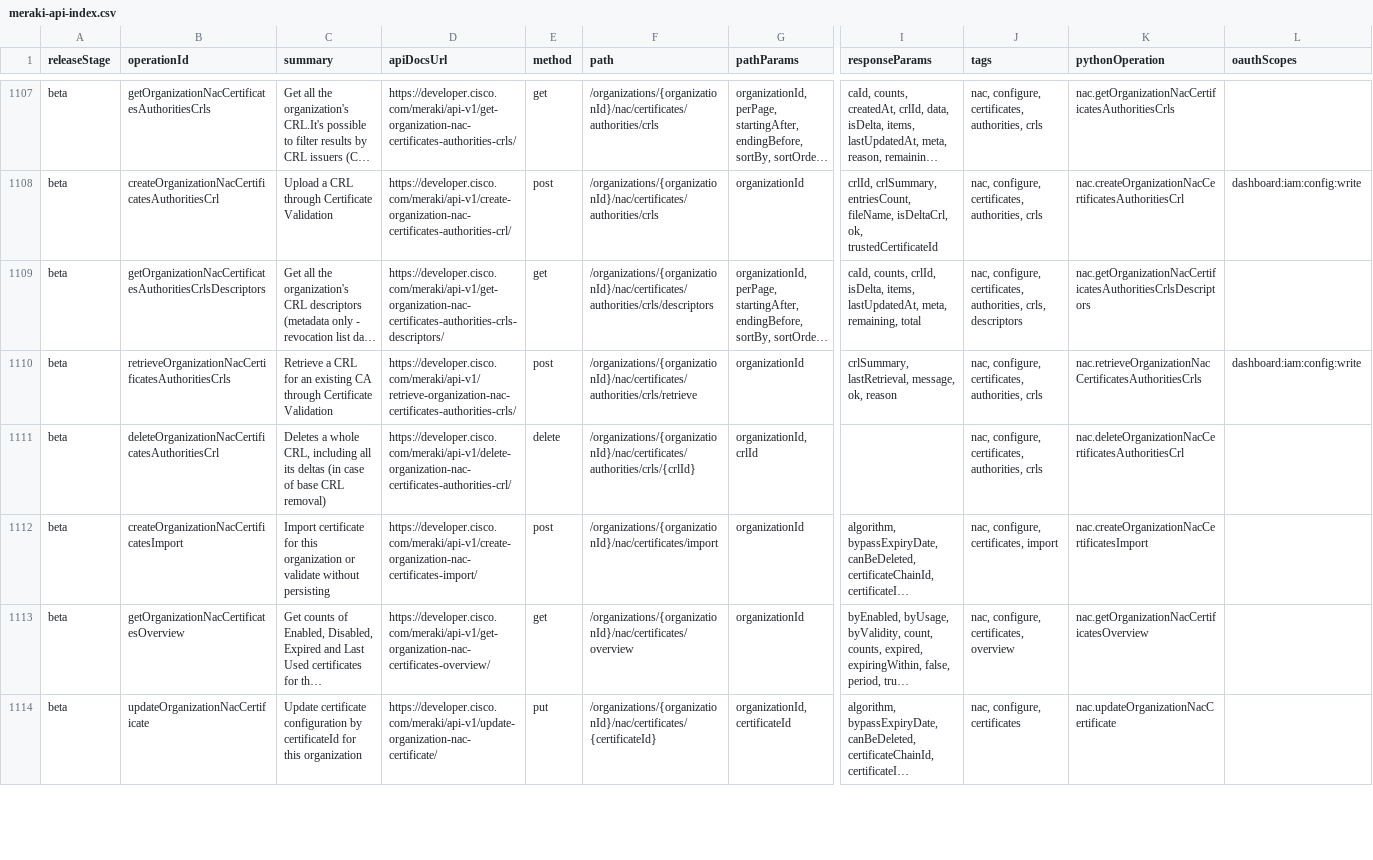
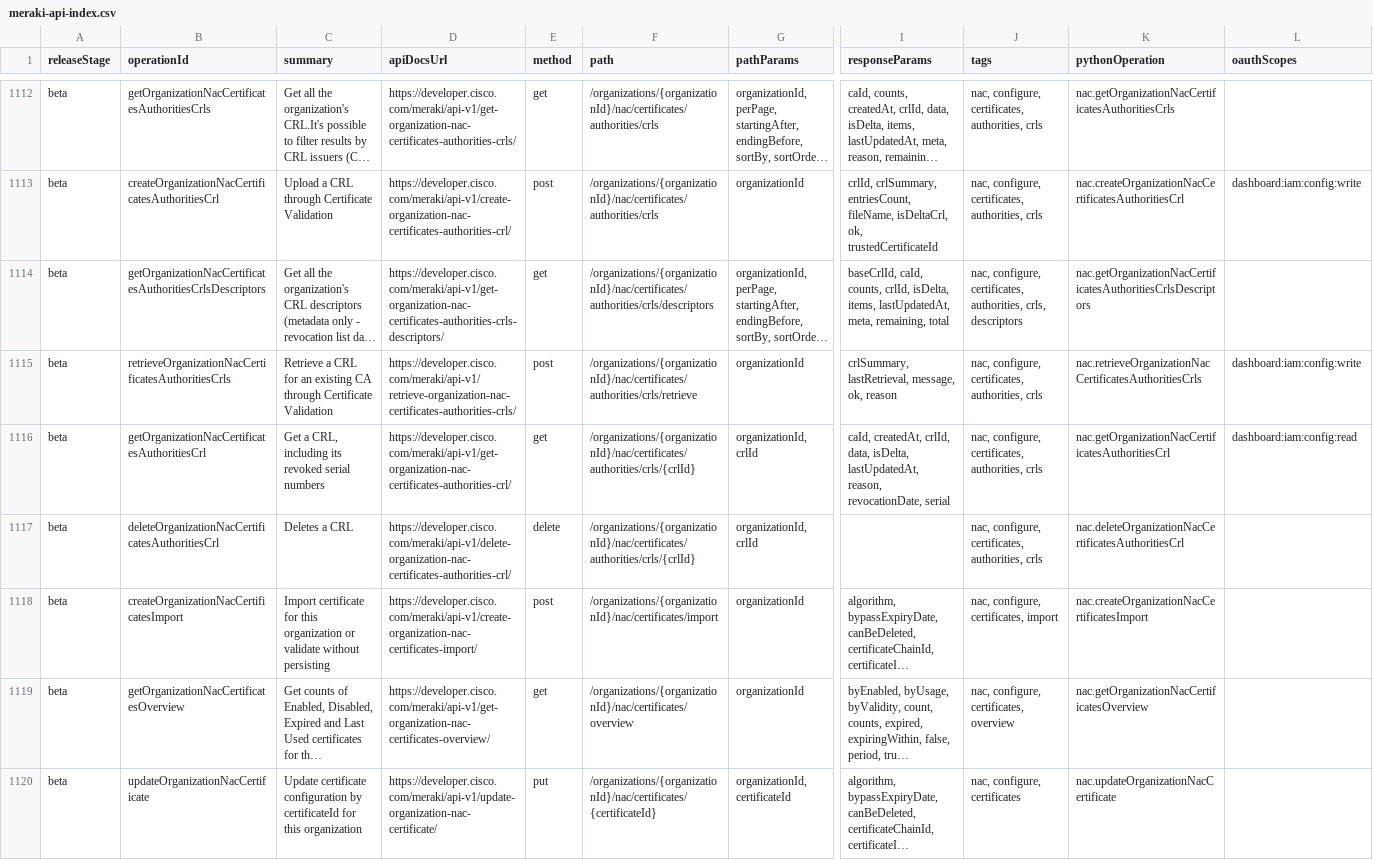
Before and after one commit to CiscoDevNet/Meraki-Dashboard-API-v1-Documentation, a CSV file: docs/api-index/meraki-api-index.csv, drawn as a sheet; only a part is shown, gaps mark what is left out; long unchanged cells end in …; addresses are those after the commit; rows hold the shown columns only; the diff covers the shown part only; the diff names each change by its address in the sheet, - before the commit and + after, or states it on an @@ line.

```diff
--- a/docs/api-index/meraki-api-index.csv
+++ b/docs/api-index/meraki-api-index.csv
-I1114 (responseParams): caId, counts,…
+I1114 (responseParams): baseCrlId, caId, counts,…
+row 1116: beta | getOrganizationNacCertificatesAuthoritiesCrl | Get a CRL, including its revoked serial numbers | https://developer.cisco.com/meraki/api-v1/get-organization-nac-certificates-authorities-crl/ | get | /organizations/{organizationId}/nac/certificates/authorities/crls/{crlId} | organizationId, crlId | caId, createdAt, crlId, data, isDelta, lastUpdatedAt, reason, revocationDate, serial | nac, configure, certificates, authorities, crls | nac.getOrganizationNacCertificatesAuthoritiesCrl | dashboard:iam:config:read
-C1117 (summary): Deletes a whole CRL, including all its deltas (in case of base CRL removal)
+C1117 (summary): Deletes a CRL
```
Also changed, not shown: 8 added rows and 41 edited cells elsewhere in this file, 4 other files.
